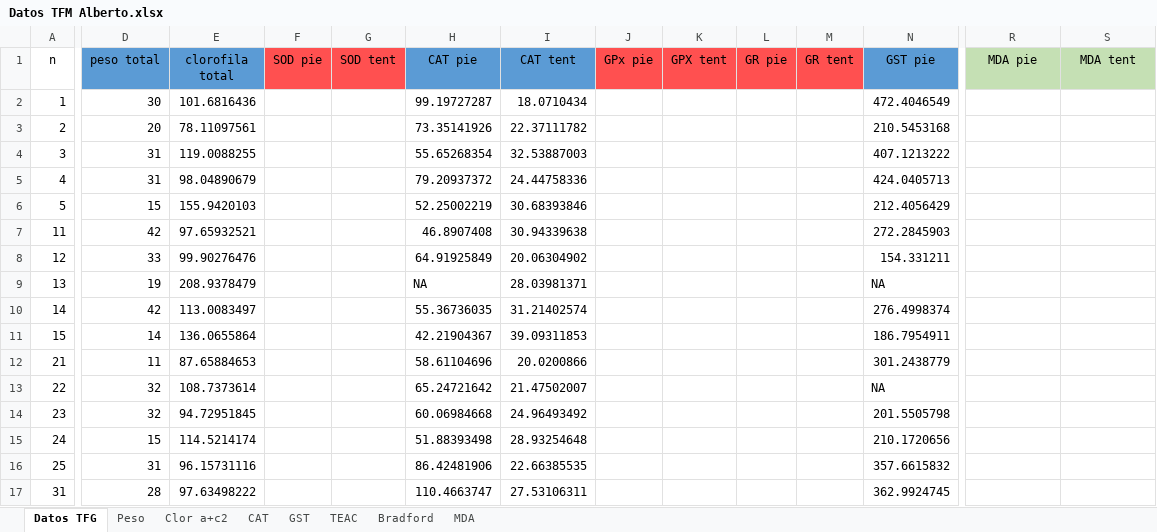
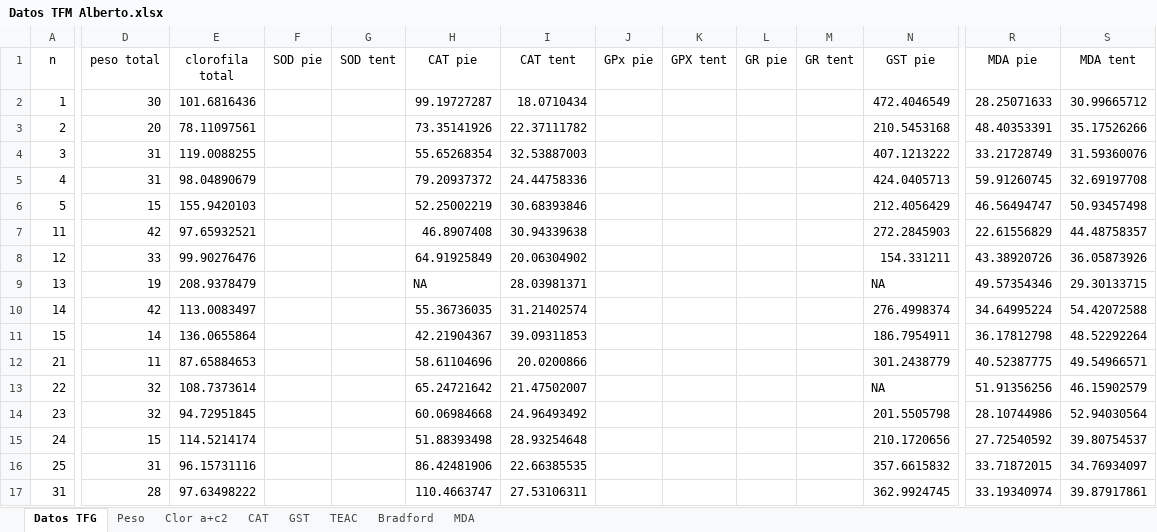
Before and after one commit to AlbertoColl/TFM-Anemonia-sulcata, an Excel workbook: datos/Datos TFM Alberto.xlsx, sheet Datos TFG, drawn as a sheet; only a part is shown, gaps mark what is left out; values as stored, in another font and other column widths than the file's, no borders; the diff covers the shown part only; the diff names each change by its address in the sheet, - before the commit and + after, or states it on an @@ line.

```diff
--- a/datos/Datos TFM Alberto.xlsx (sheet Datos TFG)
+++ b/datos/Datos TFM Alberto.xlsx (sheet Datos TFG)
-D1:E1 fill: #5B9BD5
+D1:E1 fill: none
-F1:G1 fill: #FF5050
+F1:G1 fill: none
-H1:I1 fill: #5B9BD5
+H1:I1 fill: none
-J1:M1 fill: #FF5050
+J1:M1 fill: none
-N1 fill: #5B9BD5
+N1 fill: none
-R1:S1 fill: #C5E0B4
+R1:S1 fill: none
-R2 (MDA pie): (empty)
+R2 (MDA pie): 28.25071633
-S2 (MDA tent): (empty)
+S2 (MDA tent): 30.99665712
-R3 (MDA pie): (empty)
+R3 (MDA pie): 48.40353391
-S3 (MDA tent): (empty)
+S3 (MDA tent): 35.17526266
-R4 (MDA pie): (empty)
+R4 (MDA pie): 33.21728749
-S4 (MDA tent): (empty)
+S4 (MDA tent): 31.59360076
-R5 (MDA pie): (empty)
+R5 (MDA pie): 59.91260745
-S5 (MDA tent): (empty)
+S5 (MDA tent): 32.69197708
-R6 (MDA pie): (empty)
+R6 (MDA pie): 46.56494747
-S6 (MDA tent): (empty)
+S6 (MDA tent): 50.93457498
-R7 (MDA pie): (empty)
+R7 (MDA pie): 22.61556829
-S7 (MDA tent): (empty)
+S7 (MDA tent): 44.48758357
-R8 (MDA pie): (empty)
+R8 (MDA pie): 43.38920726
-S8 (MDA tent): (empty)
+S8 (MDA tent): 36.05873926
-R9 (MDA pie): (empty)
+R9 (MDA pie): 49.57354346
-S9 (MDA tent): (empty)
+S9 (MDA tent): 29.30133715
-R10 (MDA pie): (empty)
+R10 (MDA pie): 34.64995224
-S10 (MDA tent): (empty)
+S10 (MDA tent): 54.42072588
-R11 (MDA pie): (empty)
+R11 (MDA pie): 36.17812798
-S11 (MDA tent): (empty)
+S11 (MDA tent): 48.52292264
-R12 (MDA pie): (empty)
+R12 (MDA pie): 40.52387775
-S12 (MDA tent): (empty)
+S12 (MDA tent): 49.54966571
-R13 (MDA pie): (empty)
+R13 (MDA pie): 51.91356256
-S13 (MDA tent): (empty)
+S13 (MDA tent): 46.15902579
-R14 (MDA pie): (empty)
+R14 (MDA pie): 28.10744986
-S14 (MDA tent): (empty)
+S14 (MDA tent): 52.94030564
-R15 (MDA pie): (empty)
+R15 (MDA pie): 27.72540592
-S15 (MDA tent): (empty)
+S15 (MDA tent): 39.80754537
-R16 (MDA pie): (empty)
+R16 (MDA pie): 33.71872015
-S16 (MDA tent): (empty)
+S16 (MDA tent): 34.76934097
-R17 (MDA pie): (empty)
+R17 (MDA pie): 33.19340974
-S17 (MDA tent): (empty)
+S17 (MDA tent): 39.87917861
```
Also changed, not shown: 8 edited cells and cell formats elsewhere in this sheet, sheet MDA, 2 other files.
